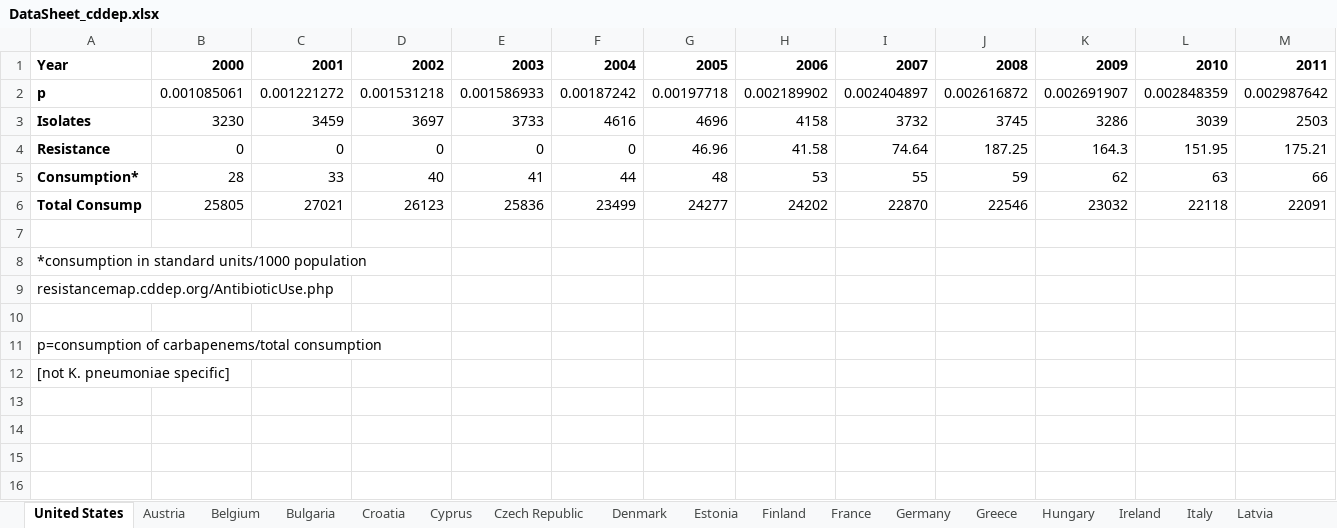
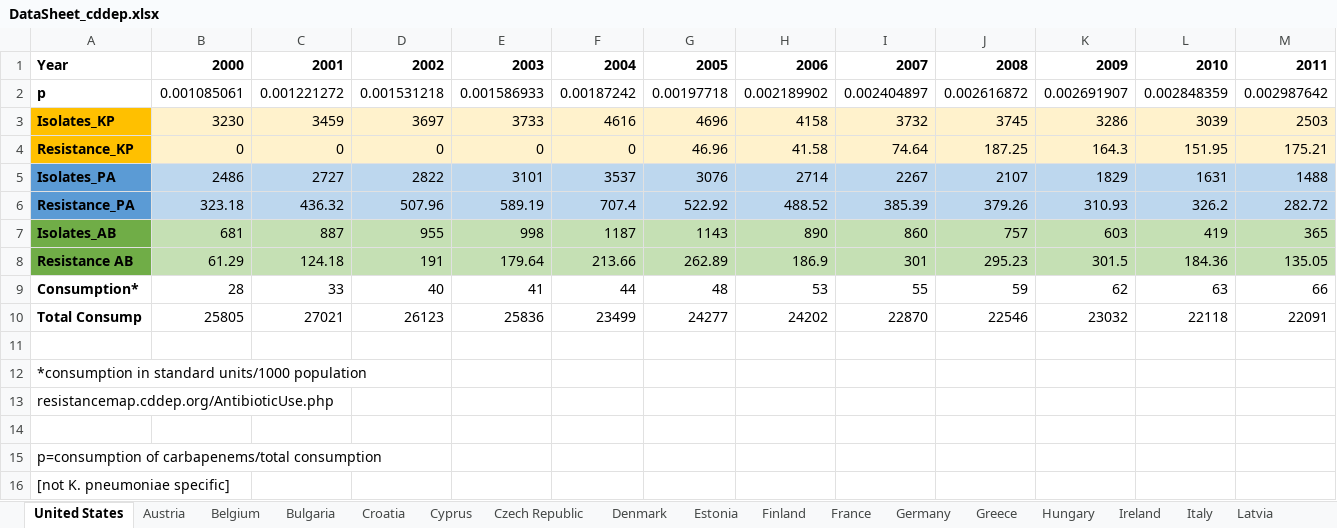
Before and after one commit to amber-t/Carbapenem-Resistance, an Excel workbook: DataSheet_cddep.xlsx, sheet United States, drawn as a sheet; only a part is shown; values as stored, in another font and other column widths than the file's, no borders; rows hold the shown columns only; the diff covers the shown part only; the diff names each change by its address in the sheet, - before the commit and + after, or states it on an @@ line.

Commit message:
Updates to US
3 bacteria

```diff
--- a/DataSheet_cddep.xlsx (sheet United States)
+++ b/DataSheet_cddep.xlsx (sheet United States)
-A3: Isolates
+A3: Isolates_KP
-A3:A4 fill: none
+A3:A4 fill: #FFC000
-B3:M4 fill: none
+B3:M4 fill: #FFF2CC
-A4: Resistance
+A4: Resistance_KP
+row 5: Isolates_PA | 2486 | 2727 | 2822 | 3101 | 3537 | 3076 | 2714 | 2267 | 2107 | 1829 | 1631 | 1488
+row 6: Resistance_PA | 323.18 | 436.32 | 507.96 | 589.19 | 707.4 | 522.92 | 488.52 | 385.39 | 379.26 | 310.93 | 326.2 | 282.72
+row 7: Isolates_AB | 681 | 887 | 955 | 998 | 1187 | 1143 | 890 | 860 | 757 | 603 | 419 | 365
+row 8: Resistance AB | 61.29 | 124.18 | 191 | 179.64 | 213.66 | 262.89 | 186.9 | 301 | 295.23 | 301.5 | 184.36 | 135.05
```
Also changed, not shown: cell formats elsewhere in this sheet, sheet Greece, sheet France, formulas that keep their value.
